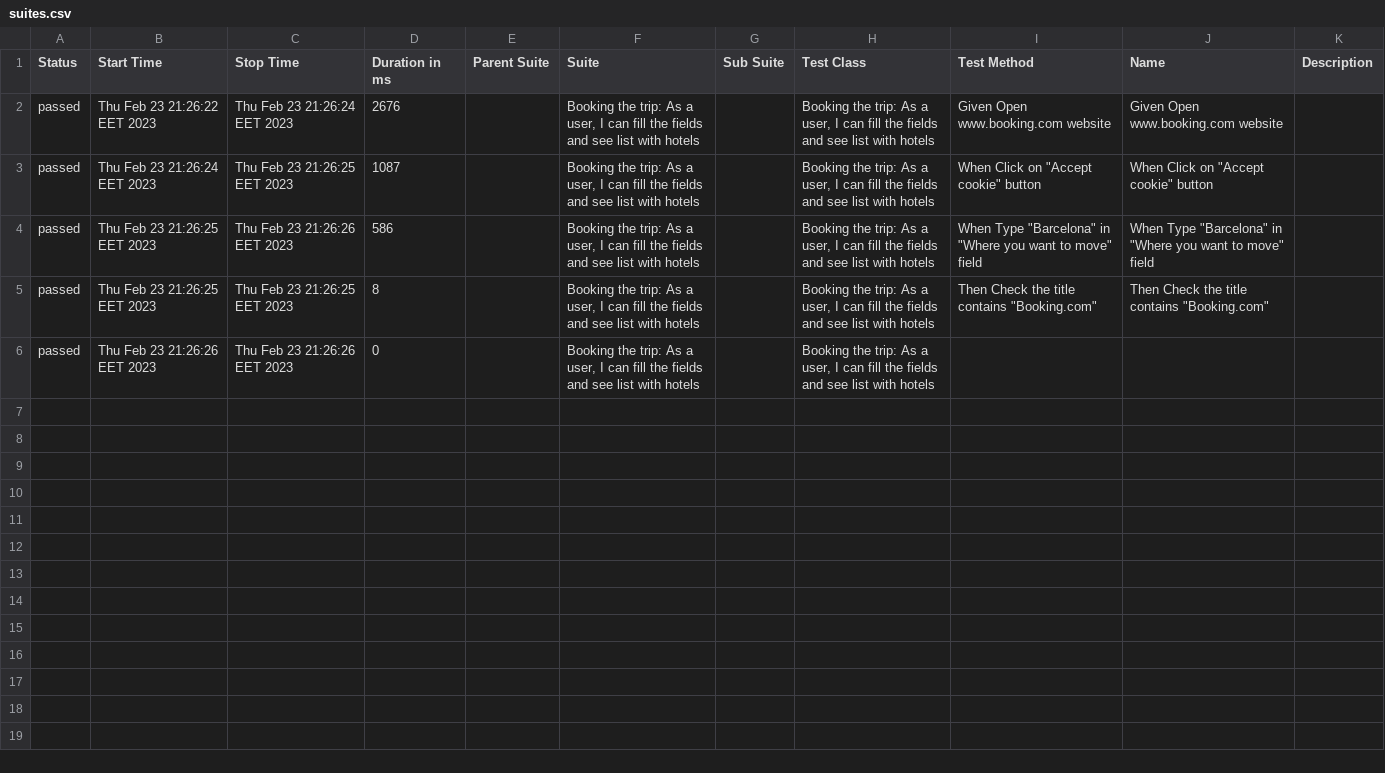
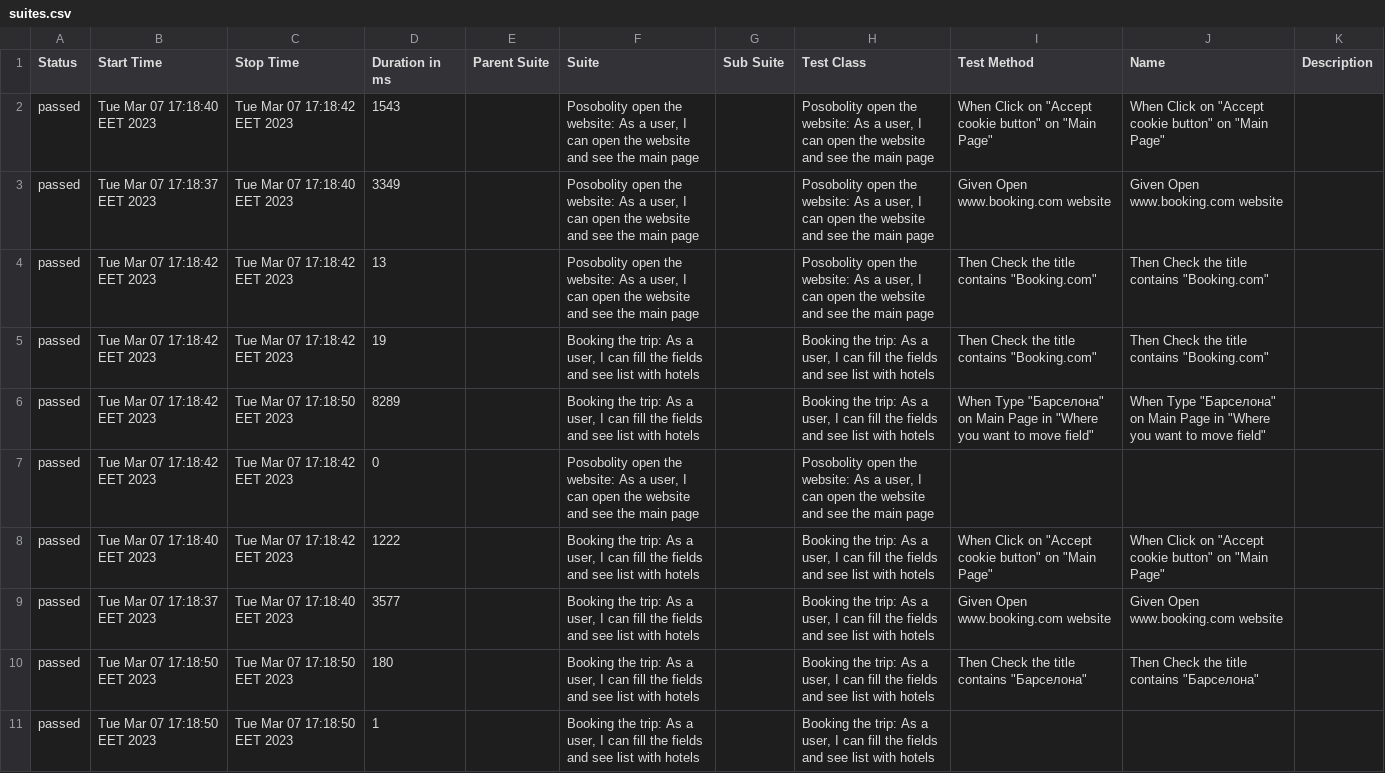
Before and after one commit to GarinaKristina/PET_project_WebDriverIO_Cucumber_booking, a CSV file: allure-report/data/suites.csv, drawn as a sheet.

```diff
--- a/allure-report/data/suites.csv
+++ b/allure-report/data/suites.csv
@@ -1,6 +1,11 @@
 "Status","Start Time","Stop Time","Duration in ms","Parent Suite","Suite","Sub Suite","Test Class","Test Method","Name","Description"
-"passed","Thu Feb 23 21:26:22 EET 2023","Thu Feb 23 21:26:24 EET 2023","2676","","Booking the trip: As a user, I can fill the fields and see list with hotels","","Booking the trip: As a user, I can fill the fields and see list with hotels","Given Open www.booking.com website","Given Open www.booking.com website",""
-"passed","Thu Feb 23 21:26:24 EET 2023","Thu Feb 23 21:26:25 EET 2023","1087","","Booking the trip: As a user, I can fill the fields and see list with hotels","","Booking the trip: As a user, I can fill the fields and see list with hotels","When Click on ""Accept cookie"" button","When Click on ""Accept cookie"" button",""
-"passed","Thu Feb 23 21:26:25 EET 2023","Thu Feb 23 21:26:26 EET 2023","586","","Booking the trip: As a user, I can fill the fields and see list with hotels","","Booking the trip: As a user, I can fill the fields and see list with hotels","When Type ""Barcelona"" in ""Where you want to move"" field","When Type ""Barcelona"" in ""Where you want to move"" field",""
-"passed","Thu Feb 23 21:26:25 EET 2023","Thu Feb 23 21:26:25 EET 2023","8","","Booking the trip: As a user, I can fill the fields and see list with hotels","","Booking the trip: As a user, I can fill the fields and see list with hotels","Then Check the title contains ""Booking.com""","Then Check the title contains ""Booking.com""",""
-"passed","Thu Feb 23 21:26:26 EET 2023","Thu Feb 23 21:26:26 EET 2023","0","","Booking the trip: As a user, I can fill the fields and see list with hotels","","Booking the trip: As a user, I can fill the fields and see list with hotels","","",""
+"passed","Tue Mar 07 17:18:40 EET 2023","Tue Mar 07 17:18:42 EET 2023","1543","","Posobolity open the website: As a user, I can open the website and see the main page","","Posobolity open the website: As a user, I can open the website and see the main page","When Click on ""Accept cookie button"" on ""Main Page""","When Click on ""Accept cookie button"" on ""Main Page""",""
+"passed","Tue Mar 07 17:18:37 EET 2023","Tue Mar 07 17:18:40 EET 2023","3349","","Posobolity open the website: As a user, I can open the website and see the main page","","Posobolity open the website: As a user, I can open the website and see the main page","Given Open www.booking.com website","Given Open www.booking.com website",""
+"passed","Tue Mar 07 17:18:42 EET 2023","Tue Mar 07 17:18:42 EET 2023","13","","Posobolity open the website: As a user, I can open the website and see the main page","","Posobolity open the website: As a user, I can open the website and see the main page","Then Check the title contains ""Booking.com""","Then Check the title contains ""Booking.com""",""
+"passed","Tue Mar 07 17:18:42 EET 2023","Tue Mar 07 17:18:42 EET 2023","19","","Booking the trip: As a user, I can fill the fields and see list with hotels","","Booking the trip: As a user, I can fill the fields and see list with hotels","Then Check the title contains ""Booking.com""","Then Check the title contains ""Booking.com""",""
+"passed","Tue Mar 07 17:18:42 EET 2023","Tue Mar 07 17:18:50 EET 2023","8289","","Booking the trip: As a user, I can fill the fields and see list with hotels","","Booking the trip: As a user, I can fill the fields and see list with hotels","When Type ""Барселона"" on Main Page in ""Where you want to move field""","When Type ""Барселона"" on Main Page in ""Where you want to move field""",""
+"passed","Tue Mar 07 17:18:42 EET 2023","Tue Mar 07 17:18:42 EET 2023","0","","Posobolity open the website: As a user, I can open the website and see the main page","","Posobolity open the website: As a user, I can open the website and see the main page","","",""
+"passed","Tue Mar 07 17:18:40 EET 2023","Tue Mar 07 17:18:42 EET 2023","1222","","Booking the trip: As a user, I can fill the fields and see list with hotels","","Booking the trip: As a user, I can fill the fields and see list with hotels","When Click on ""Accept cookie button"" on ""Main Page""","When Click on ""Accept cookie button"" on ""Main Page""",""
+"passed","Tue Mar 07 17:18:37 EET 2023","Tue Mar 07 17:18:40 EET 2023","3577","","Booking the trip: As a user, I can fill the fields and see list with hotels","","Booking the trip: As a user, I can fill the fields and see list with hotels","Given Open www.booking.com website","Given Open www.booking.com website",""
+"passed","Tue Mar 07 17:18:50 EET 2023","Tue Mar 07 17:18:50 EET 2023","180","","Booking the trip: As a user, I can fill the fields and see list with hotels","","Booking the trip: As a user, I can fill the fields and see list with hotels","Then Check the title contains ""Барселона""","Then Check the title contains ""Барселона""",""
+"passed","Tue Mar 07 17:18:50 EET 2023","Tue Mar 07 17:18:50 EET 2023","1","","Booking the trip: As a user, I can fill the fields and see list with hotels","","Booking the trip: As a user, I can fill the fields and see list with hotels","","",""
```
Also changed, not shown: 44 other files.
